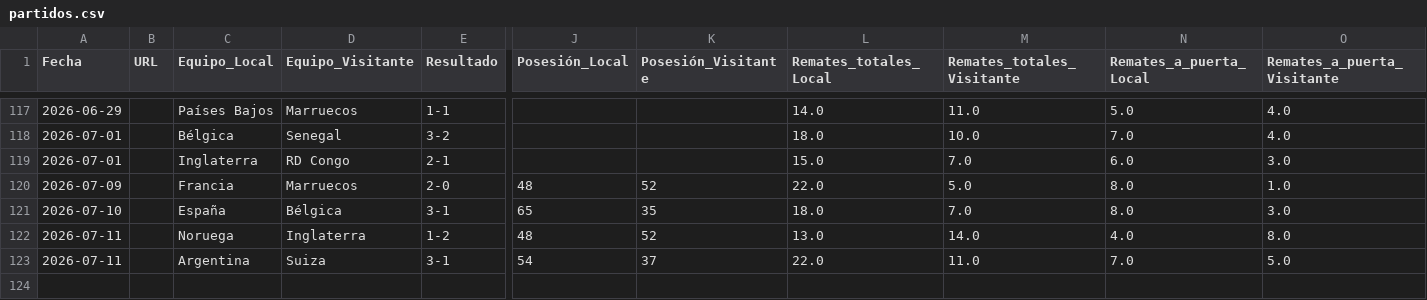
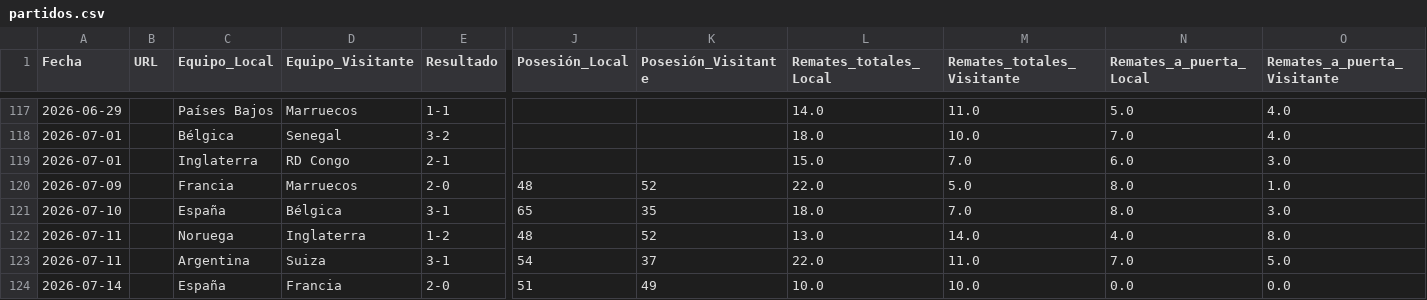
Before and after one commit to Sportpicks/Simulaciones_Mundial, a CSV file: Data/partidos.csv, drawn as a sheet; only a part is shown, gaps mark what is left out; rows hold the shown columns only; the diff names each change by its address in the sheet, - before the commit and + after, or states it on an @@ line.

Commit message:
feat: stats España vs Francia 14-07 semifinal

```diff
--- a/Data/partidos.csv
+++ b/Data/partidos.csv
+row 124: 2026-07-14 |  | España | Francia | 2-0 | 51 | 49 | 10.0 | 10.0 | 0.0 | 0.0
```
